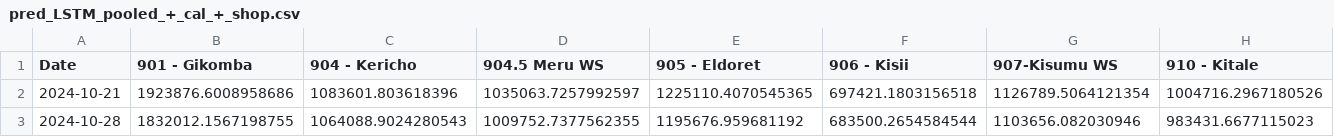
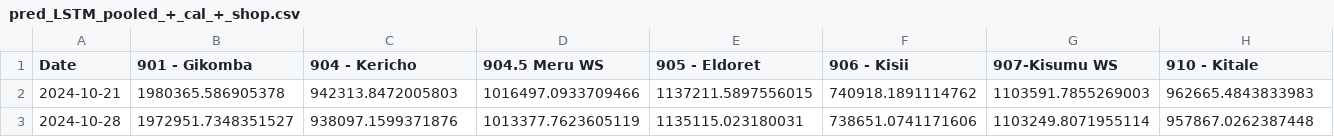
Before and after one commit to Kate-Maina/Group-2-Capstone-Project, a CSV file: data/pred_LSTM_pooled_+_cal_+_shop.csv, drawn as a sheet; only a part is shown; the diff covers the shown part only; the diff names each change by its address in the sheet, - before the commit and + after, or states it on an @@ line.

```diff
--- a/data/pred_LSTM_pooled_+_cal_+_shop.csv
+++ b/data/pred_LSTM_pooled_+_cal_+_shop.csv
-B2 (901 - Gikomba): 1923876.6008958686
+B2 (901 - Gikomba): 1980365.586905378
-C2 (904 - Kericho): 1083601.803618396
+C2 (904 - Kericho): 942313.8472005803
-D2 (904.5 Meru WS): 1035063.7257992597
+D2 (904.5 Meru WS): 1016497.0933709466
-E2 (905 - Eldoret): 1225110.4070545365
+E2 (905 - Eldoret): 1137211.5897556015
-F2 (906 - Kisii): 697421.1803156518
+F2 (906 - Kisii): 740918.1891114762
-G2 (907-Kisumu WS): 1126789.5064121354
+G2 (907-Kisumu WS): 1103591.7855269003
-H2 (910 - Kitale): 1004716.2967180526
+H2 (910 - Kitale): 962665.4843833983
-B3 (901 - Gikomba): 1832012.1567198755
+B3 (901 - Gikomba): 1972951.7348351527
-C3 (904 - Kericho): 1064088.9024280543
+C3 (904 - Kericho): 938097.1599371876
-D3 (904.5 Meru WS): 1009752.7377562355
+D3 (904.5 Meru WS): 1013377.7623605119
-E3 (905 - Eldoret): 1195676.959681192
+E3 (905 - Eldoret): 1135115.023180031
-F3 (906 - Kisii): 683500.2654584544
+F3 (906 - Kisii): 738651.0741171606
-G3 (907-Kisumu WS): 1103656.082030946
+G3 (907-Kisumu WS): 1103249.8071955114
-H3 (910 - Kitale): 983431.6677115023
+H3 (910 - Kitale): 957867.0262387448
```
Also changed, not shown: 118 edited cells elsewhere in this file, data/leaderboard_all_models.csv, data/per_shop_rmse_all_models.csv, 5 other files.
